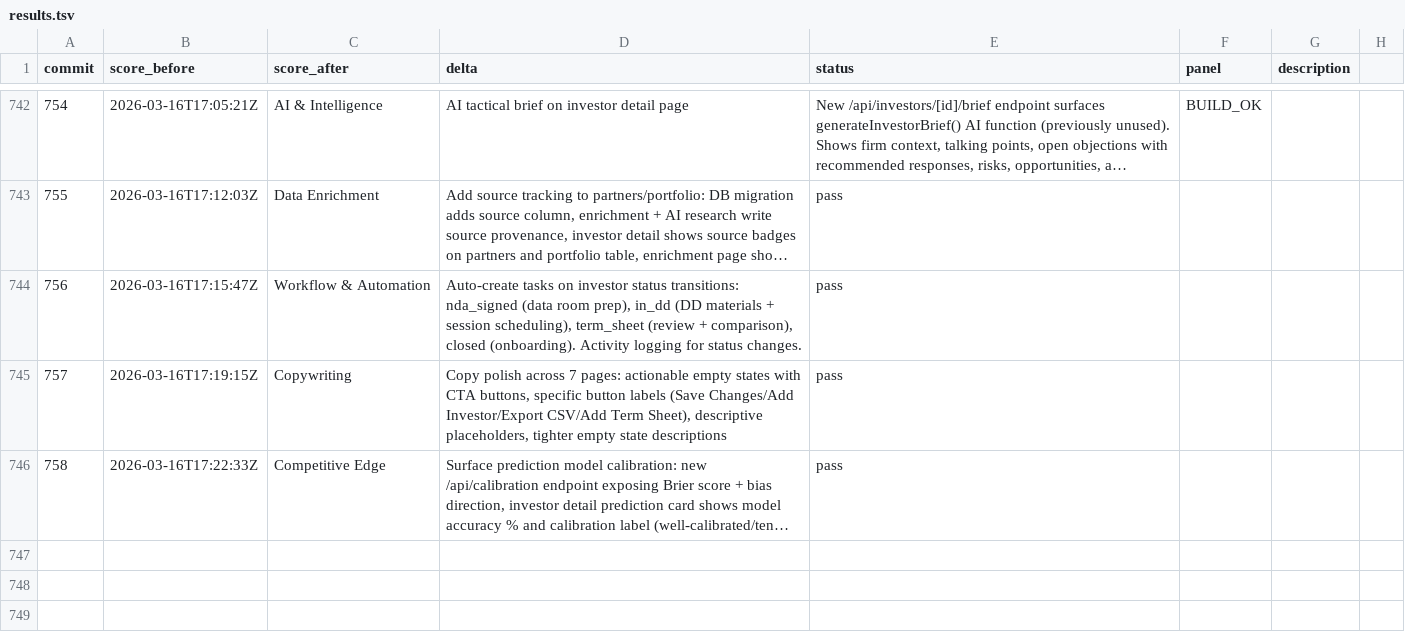
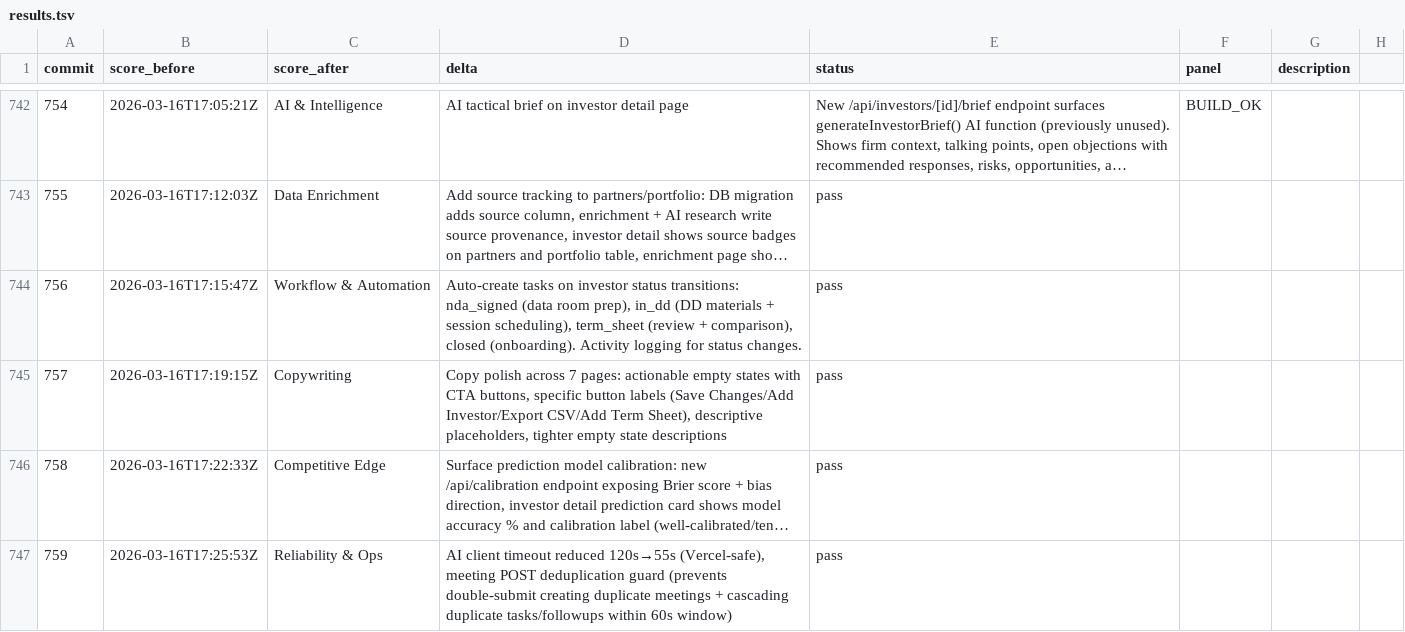
Before and after one commit to philippenyssen/raise-app, a TSV file: results.tsv, drawn as a sheet; only a part is shown, gaps mark what is left out; long unchanged cells end in …; the diff names each change by its address in the sheet, - before the commit and + after, or states it on an @@ line.

```diff
--- a/results.tsv
+++ b/results.tsv
+row 747: 759 | 2026-03-16T17:25:53Z | Reliability & Ops | AI client timeout reduced 120s→55s (Vercel-safe), meeting POST deduplication guard (prevents double-submit creating duplicate meetings + cascading duplicate tasks/followups within 60s window) | pass
```
Also changed, not shown: 2 other files.
